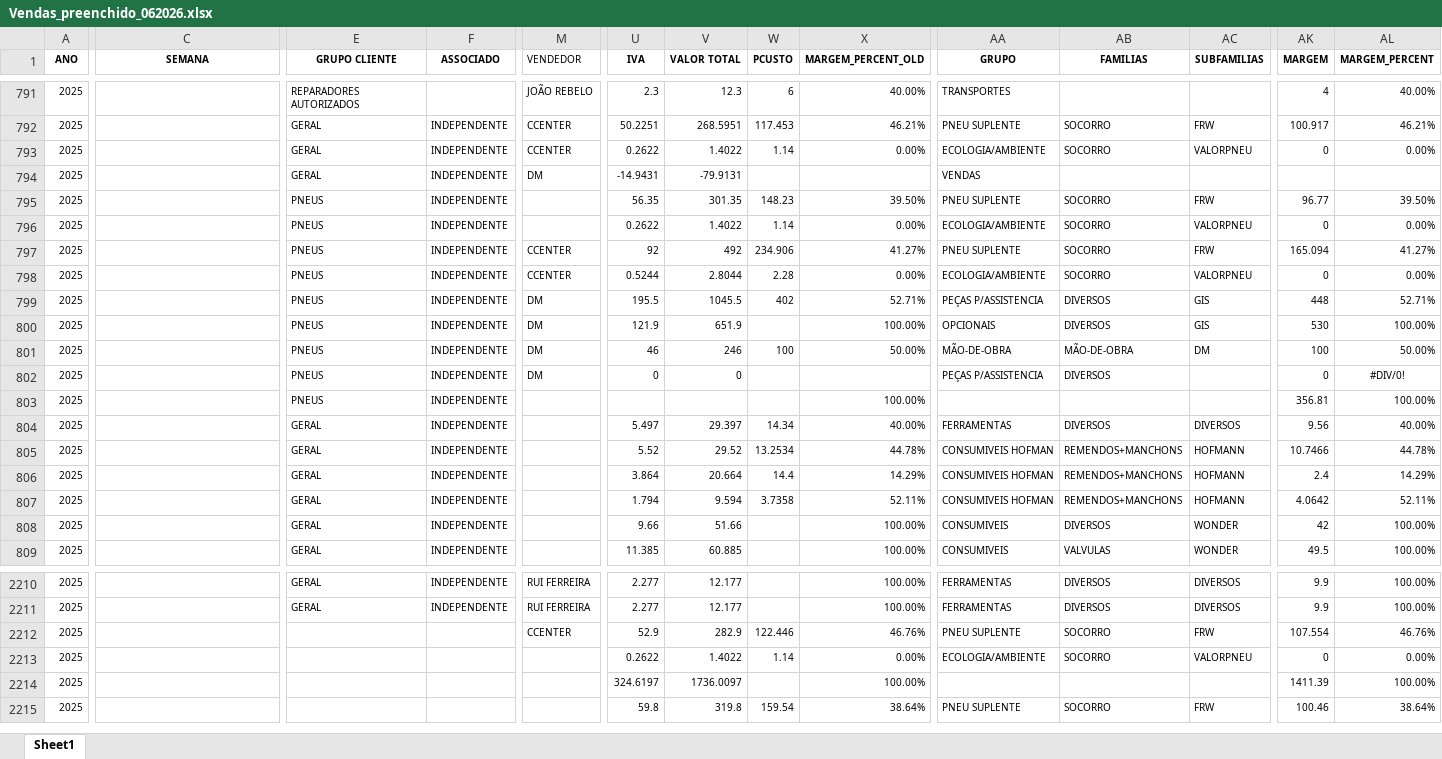
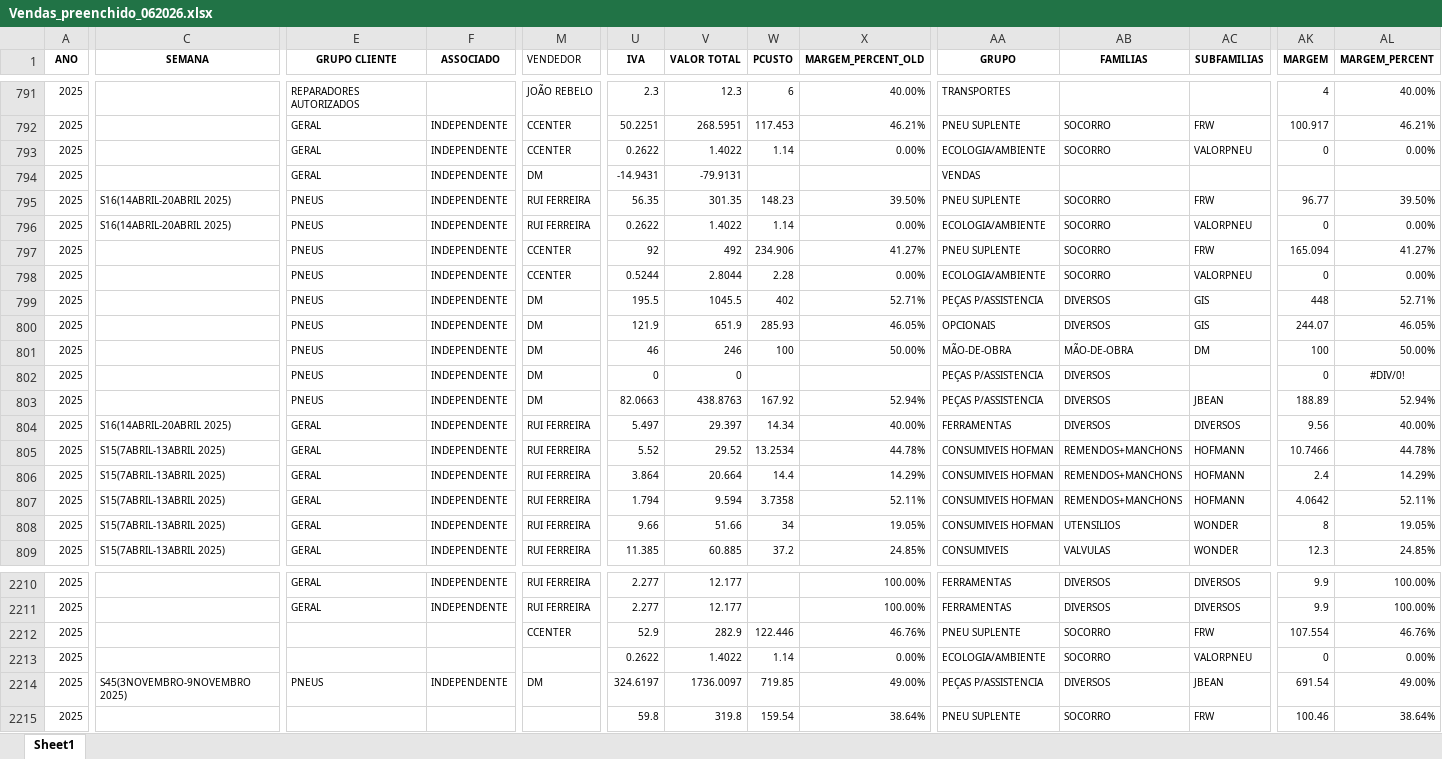
Before and after one commit to PedroM1976/DashboardDM, an Excel workbook: Vendas_preenchido_062026.xlsx, sheet Sheet1, drawn as a sheet; only a part is shown, gaps mark what is left out; values as stored, in another font and other column widths than the file's, no borders; the diff covers the shown part only; the diff names each change by its address in the sheet, - before the commit and + after, or states it on an @@ line.

```diff
--- a/Vendas_preenchido_062026.xlsx (sheet Sheet1)
+++ b/Vendas_preenchido_062026.xlsx (sheet Sheet1)
-C795:C796 (SEMANA): (empty)
+C795:C796 (SEMANA): S16(14ABRIL-20ABRIL 2025)
-M795:M796 (VENDEDOR): (empty)
+M795:M796 (VENDEDOR): RUI FERREIRA
-W800 (PCUSTO): (empty)
+W800 (PCUSTO): 285.93
-X800 (MARGEM_PERCENT_OLD): 100.00%
+X800 (MARGEM_PERCENT_OLD): 46.05%
-AK800 (MARGEM): 530
+AK800 (MARGEM): 244.07
-AL800 (MARGEM_PERCENT): 100.00%
+AL800 (MARGEM_PERCENT): 46.05%
-M803 (VENDEDOR): (empty)
+M803 (VENDEDOR): DM
-U803 (IVA): (empty)
+U803 (IVA): 82.0663
-V803 (VALOR TOTAL): (empty)
+V803 (VALOR TOTAL): 438.8763
-W803 (PCUSTO): (empty)
+W803 (PCUSTO): 167.92
-X803 (MARGEM_PERCENT_OLD): 100.00%
+X803 (MARGEM_PERCENT_OLD): 52.94%
-AA803 (GRUPO): (empty)
+AA803 (GRUPO): PEÇAS P/ASSISTENCIA
-AB803 (FAMILIAS): (empty)
+AB803 (FAMILIAS): DIVERSOS
-AC803 (SUBFAMILIAS): (empty)
+AC803 (SUBFAMILIAS): JBEAN
-AK803 (MARGEM): 356.81
+AK803 (MARGEM): 188.89
-AL803 (MARGEM_PERCENT): 100.00%
+AL803 (MARGEM_PERCENT): 52.94%
-C804 (SEMANA): (empty)
+C804 (SEMANA): S16(14ABRIL-20ABRIL 2025)
-M804:M809 (VENDEDOR): (empty)
+M804:M809 (VENDEDOR): RUI FERREIRA
-C805:C809 (SEMANA): (empty)
+C805:C809 (SEMANA): S15(7ABRIL-13ABRIL 2025)
-W808 (PCUSTO): (empty)
+W808 (PCUSTO): 34
-X808 (MARGEM_PERCENT_OLD): 100.00%
+X808 (MARGEM_PERCENT_OLD): 19.05%
-AA808 (GRUPO): CONSUMIVEIS
+AA808 (GRUPO): CONSUMIVEIS HOFMAN
-AB808 (FAMILIAS): DIVERSOS
+AB808 (FAMILIAS): UTENSILIOS
-AK808 (MARGEM): 42
+AK808 (MARGEM): 8
-AL808 (MARGEM_PERCENT): 100.00%
+AL808 (MARGEM_PERCENT): 19.05%
-W809 (PCUSTO): (empty)
+W809 (PCUSTO): 37.2
-X809 (MARGEM_PERCENT_OLD): 100.00%
+X809 (MARGEM_PERCENT_OLD): 24.85%
-AK809 (MARGEM): 49.5
+AK809 (MARGEM): 12.3
-AL809 (MARGEM_PERCENT): 100.00%
+AL809 (MARGEM_PERCENT): 24.85%
-C2214 (SEMANA): (empty)
+C2214 (SEMANA): S45(3NOVEMBRO-9NOVEMBRO 2025)
-E2214 (GRUPO CLIENTE): (empty)
+E2214 (GRUPO CLIENTE): PNEUS
-F2214 (ASSOCIADO): (empty)
+F2214 (ASSOCIADO): INDEPENDENTE
-M2214 (VENDEDOR): (empty)
+M2214 (VENDEDOR): DM
-W2214 (PCUSTO): (empty)
+W2214 (PCUSTO): 719.85
-X2214 (MARGEM_PERCENT_OLD): 100.00%
+X2214 (MARGEM_PERCENT_OLD): 49.00%
-AA2214 (GRUPO): (empty)
+AA2214 (GRUPO): PEÇAS P/ASSISTENCIA
-AB2214 (FAMILIAS): (empty)
+AB2214 (FAMILIAS): DIVERSOS
-AC2214 (SUBFAMILIAS): (empty)
+AC2214 (SUBFAMILIAS): JBEAN
-AK2214 (MARGEM): 1411.39
+AK2214 (MARGEM): 691.54
-AL2214 (MARGEM_PERCENT): 100.00%
+AL2214 (MARGEM_PERCENT): 49.00%
```
Also changed, not shown: 23 added rows, 1219 edited cells and cell formats elsewhere in this sheet.
